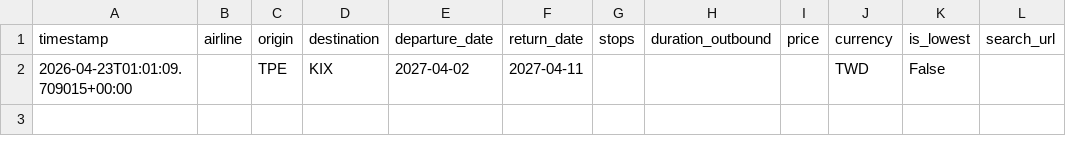
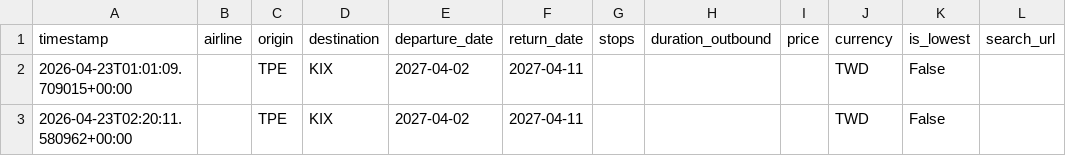
Before and after one commit to jjfantw/AI-Flight-Guardian, a CSV file: records/task-1776853109918.csv, drawn as a sheet; the diff names each change by its address in the sheet, - before the commit and + after, or states it on an @@ line.

```diff
--- a/records/task-1776853109918.csv
+++ b/records/task-1776853109918.csv
+row 3: 2026-04-23T02:20:11.580962+00:00 |  | TPE | KIX | 2027-04-02 | 2027-04-11 |  |  |  | TWD | False
```
Also changed, not shown: records/task-1776852579830.csv.
